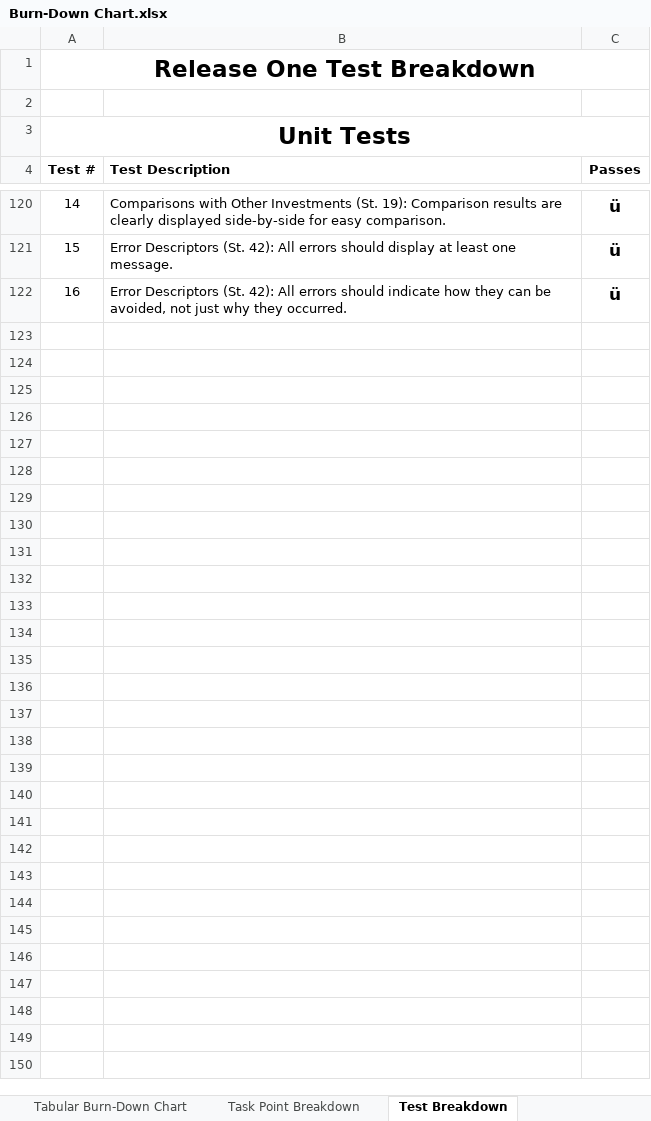
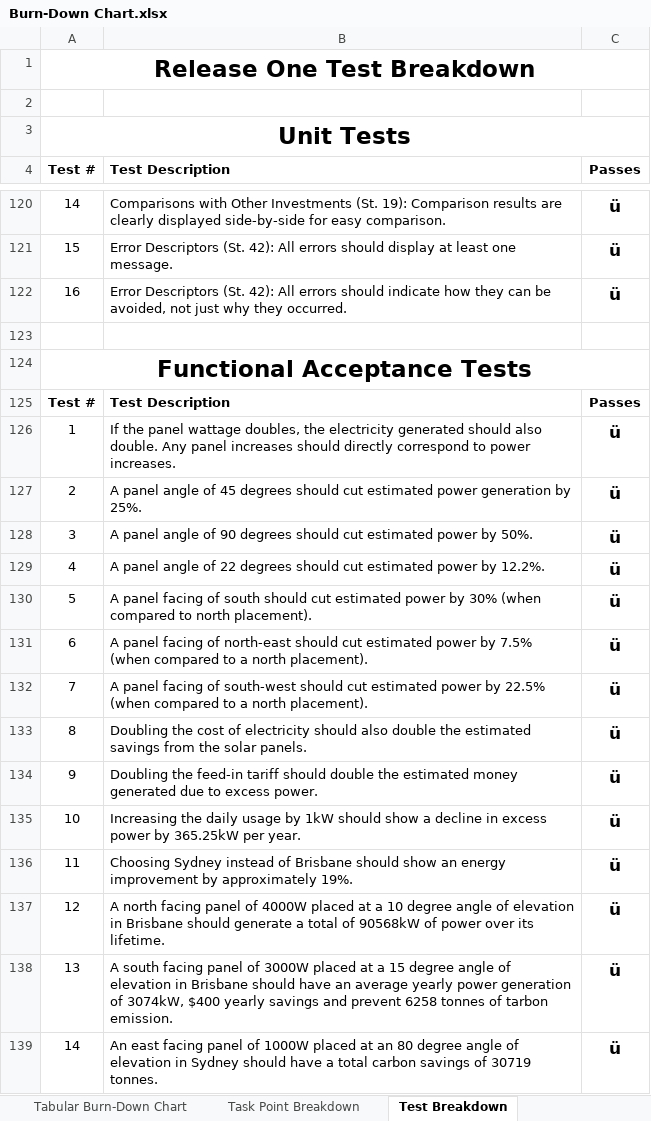
Before and after one commit to JoelHarman/INB372Project, an Excel workbook: Burn-Down Chart.xlsx, sheet Test Breakdown, drawn as a sheet; only a part is shown, gaps mark what is left out; values as stored, in another font and other column widths than the file's, no borders; the diff names each change by its address in the sheet, - before the commit and + after, or states it on an @@ line.

Commit message:
Added info and home pages, additional tests and documentation.

```diff
--- a/Burn-Down Chart.xlsx (sheet Test Breakdown)
+++ b/Burn-Down Chart.xlsx (sheet Test Breakdown)
+row 123: (empty)
+row 124: Functional Acceptance Tests
+row 125: Test # | Test Description | Passes
+row 126: 1 | If the panel wattage doubles, the electricity generated should also double. Any panel increases should directly correspond to power increases. | ü
+row 127: 2 | A panel angle of 45 degrees should cut estimated power generation by 25%. | ü
+row 128: 3 | A panel angle of 90 degrees should cut estimated power by 50%. | ü
+row 129: 4 | A panel angle of 22 degrees should cut estimated power by 12.2%. | ü
+row 130: 5 | A panel facing of south should cut estimated power by 30% (when compared to north placement). | ü
+row 131: 6 | A panel facing of north-east should cut estimated power by 7.5% (when compared to a north placement). | ü
+row 132: 7 | A panel facing of south-west should cut estimated power by 22.5% (when compared to a north placement). | ü
+row 133: 8 | Doubling the cost of electricity should also double the estimated savings from the solar panels. | ü
+row 134: 9 | Doubling the feed-in tariff should double the estimated money generated due to excess power. | ü
+row 135: 10 | Increasing the daily usage by 1kW should show a decline in excess power by 365.25kW per year. | ü
+row 136: 11 | Choosing Sydney instead of Brisbane should show an energy improvement by approximately 19%. | ü
+row 137: 12 | A north facing panel of 4000W placed at a 10 degree angle of elevation in Brisbane should generate a total of 90568kW of power over its lifetime. | ü
+row 138: 13 | A south facing panel of 3000W placed at a 15 degree angle of elevation in Brisbane should have an average yearly power generation of 3074kW, $400 yearly savings and prevent 6258 tonnes of tarbon emission. | ü
+row 139: 14 | An east facing panel of 1000W placed at an 80 degree angle of elevation in Sydney should have a total carbon savings of 30719 tonnes. | ü
```
Also changed, not shown: charts or pictures, 15 other files.
